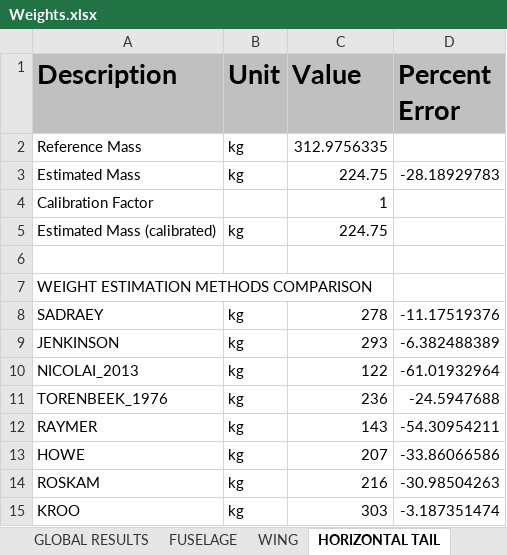
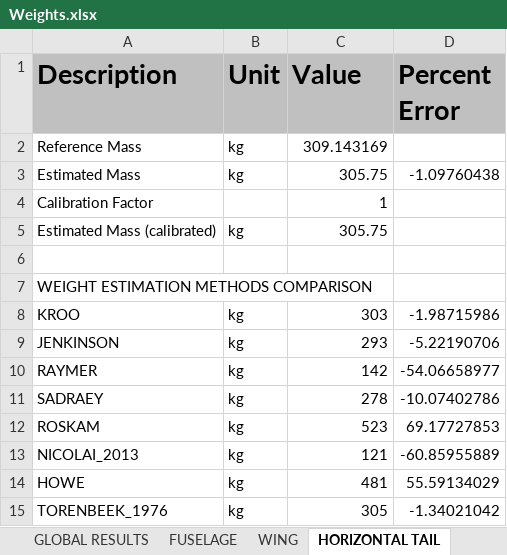
Before and after one commit to QiquWong/jpad, an Excel workbook: JPADSandBox_v2/out/ATR-72/WEIGHTS/Weights.xlsx, sheet HORIZONTAL TAIL, drawn as a sheet; values as stored, in another font and other column widths than the file's, no borders; removed rows and columns are numbered as before the commit, all else as after; the diff names each change by its address in the sheet, - before the commit and + after, or states it on an @@ line.

```diff
--- a/JPADSandBox_v2/out/ATR-72/WEIGHTS/Weights.xlsx (sheet HORIZONTAL TAIL)
+++ b/JPADSandBox_v2/out/ATR-72/WEIGHTS/Weights.xlsx (sheet HORIZONTAL TAIL)
-C2 (Value): 312.9756335
+C2 (Value): 309.143169
-C3 (Value): 224.75
+C3 (Value): 305.75
-D3 (Percent Error): -28.18929783
+D3 (Percent Error): -1.09760438
-C5 (Value): 224.75
+C5 (Value): 305.75
-row 8: SADRAEY | kg | 278 | -11.17519376
+row 8: KROO | kg | 303 | -1.98715986
-D9 (Percent Error): -6.382488389
+D9 (Percent Error): -5.22190706
-row 10: NICOLAI_2013 | kg | 122 | -61.01932964
-row 11: TORENBEEK_1976 | kg | 236 | -24.5947688
-C10 (Value): 143
+C10 (Value): 142
-D10 (Percent Error): -54.30954211
+D10 (Percent Error): -54.06658977
-row 13: HOWE | kg | 207 | -33.86066586
+row 11: SADRAEY | kg | 278 | -10.07402786
-C12 (Value): 216
+C12 (Value): 523
-D12 (Percent Error): -30.98504263
+D12 (Percent Error): 69.17727853
-row 15: KROO | kg | 303 | -3.187351474
+row 13: NICOLAI_2013 | kg | 121 | -60.85955889
+row 14: HOWE | kg | 481 | 55.59134029
+row 15: TORENBEEK_1976 | kg | 305 | -1.34021042
```
Also changed, not shown: sheet FUSELAGE, sheet VERTICAL TAIL, sheet WING, sheet SYSTEMS, sheet GLOBAL RESULTS, sheet LANDING GEARS, 2 more sheets, JPADSandBox_v2/out/ATR-72/BALANCE/Balance.xlsx, JPADSandBox_v2/out/CS300/BALANCE/Balance.xlsx, 56 other files.
